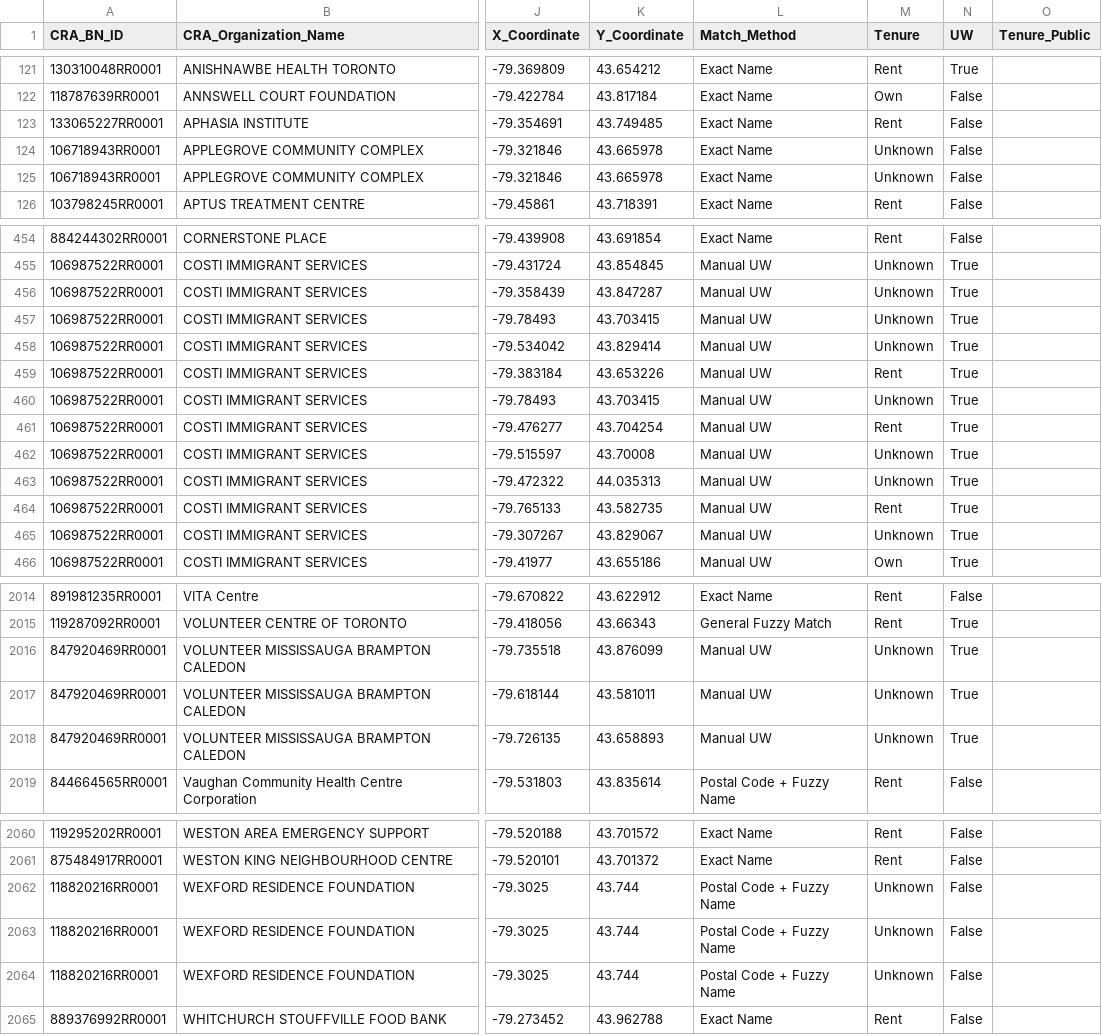
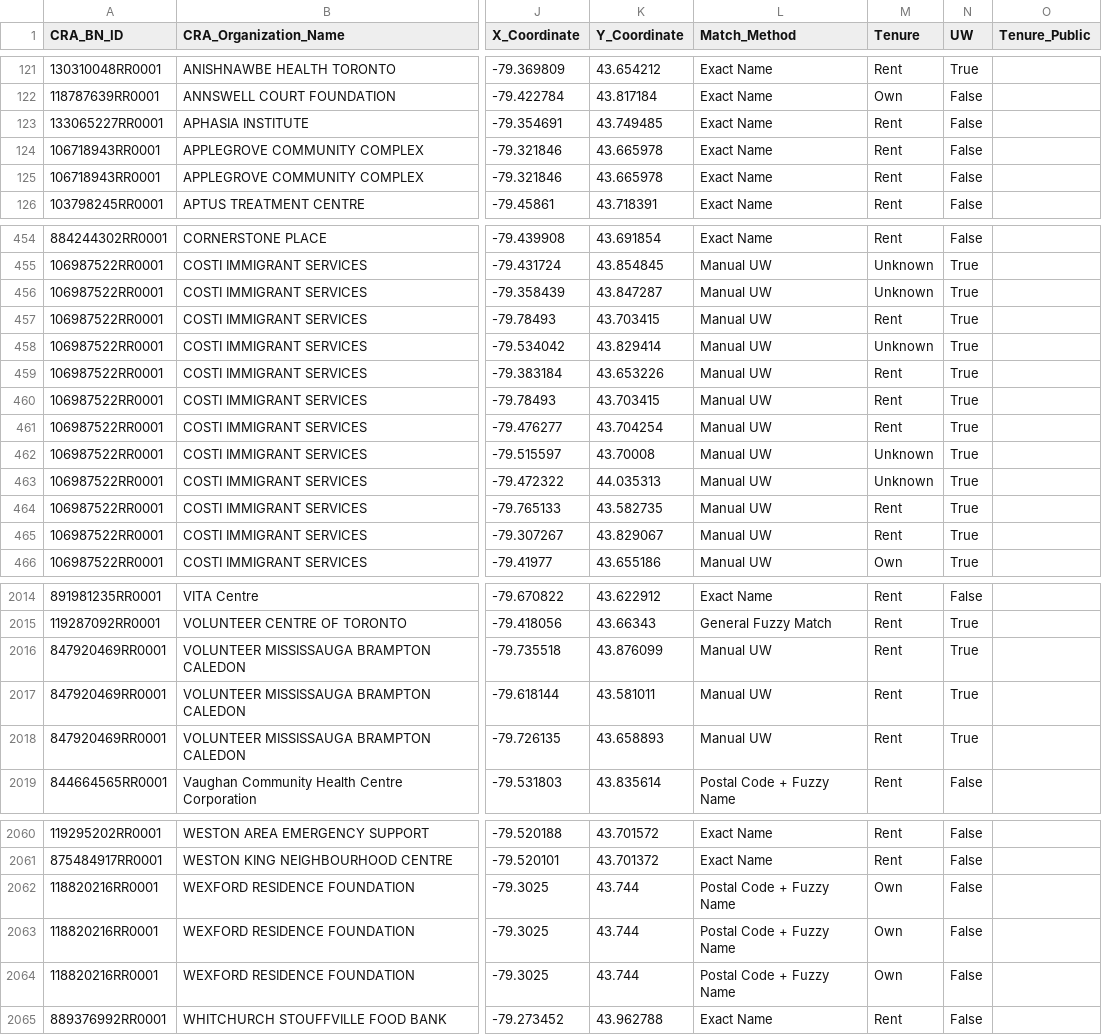
Before and after one commit to schoolofcities/essential-spaces, a CSV file: data/2025-work/joined-data/simplified_matches_uw_tenure_full.csv, drawn as a sheet; only a part is shown, gaps mark what is left out; the diff covers the shown part only; the diff names each change by its address in the sheet, - before the commit and + after, or states it on an @@ line.

Commit message:
Update tenure data with Sarah's manual fixes

```diff
--- a/data/2025-work/joined-data/simplified_matches_uw_tenure_full.csv
+++ b/data/2025-work/joined-data/simplified_matches_uw_tenure_full.csv
-M124:M125 (Tenure): Unknown
+M124:M125 (Tenure): Rent
-M457 (Tenure): Unknown
+M457 (Tenure): Rent
-M460 (Tenure): Unknown
+M460 (Tenure): Rent
-M465 (Tenure): Unknown
+M465 (Tenure): Rent
-M2016:M2018 (Tenure): Unknown
+M2016:M2018 (Tenure): Rent
-M2062:M2064 (Tenure): Unknown
+M2062:M2064 (Tenure): Own
```
Also changed, not shown: 71 edited cells elsewhere in this file, data/2025-work/joined-data/simplified_matches_uw_tenure_full_cra.csv, 3 other files.
